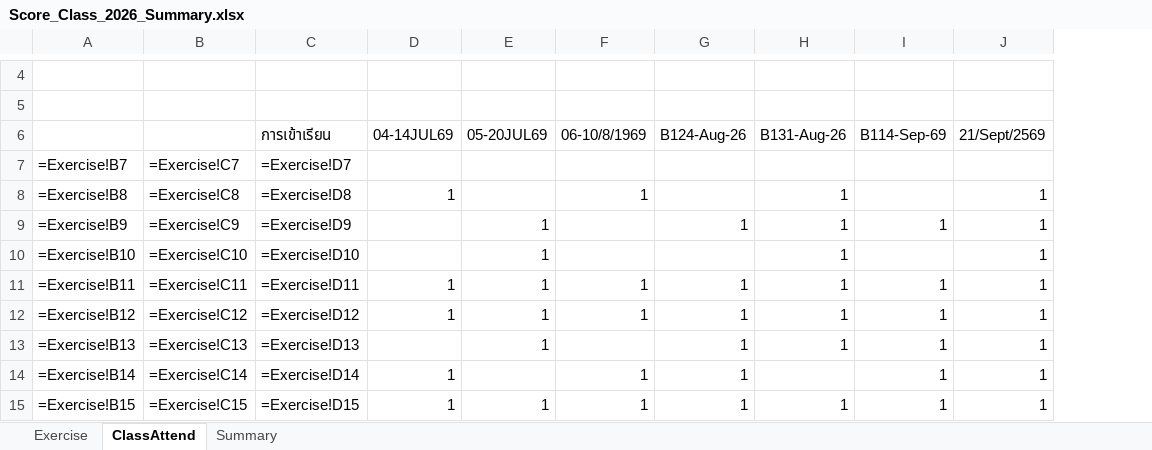
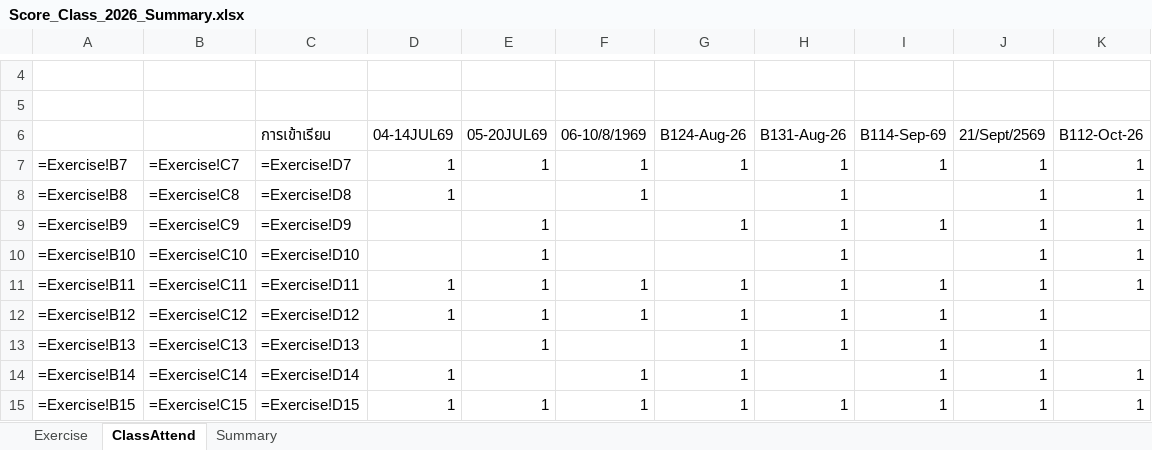
Before and after one commit to phisan-chula/2026-KU_MapProjection, an Excel workbook: Score_Class_2026_Summary.xlsx, sheet ClassAttend, drawn as a sheet; only a part is shown, gaps mark what is left out; values as stored, in another font and other column widths than the file's, no cell formats; formulas without a stored value are shown as written; the diff names each change by its address in the sheet, - before the commit and + after, or states it on an @@ line.

```diff
--- a/Score_Class_2026_Summary.xlsx (sheet ClassAttend)
+++ b/Score_Class_2026_Summary.xlsx (sheet ClassAttend)
+column K (B112-Oct-26), rows 7-15: 1 | 1 | 1 | 1 | 1 |  |  | 1 | 1
-D7 (04-14JUL69): (empty)
+D7 (04-14JUL69): 1
-E7 (05-20JUL69): (empty)
+E7 (05-20JUL69): 1
-F7 (06-10/8/1969): (empty)
+F7 (06-10/8/1969): 1
-G7 (B124-Aug-26): (empty)
+G7 (B124-Aug-26): 1
-H7 (B131-Aug-26): (empty)
+H7 (B131-Aug-26): 1
-I7 (B114-Sep-69): (empty)
+I7 (B114-Sep-69): 1
-J7 (21/Sept/2569): (empty)
+J7 (21/Sept/2569): 1
```
Also changed, not shown: sheet Summary, sheet Exercise, cell formats, charts or pictures, Score_Class_2026.xlsx, 2 other files.
